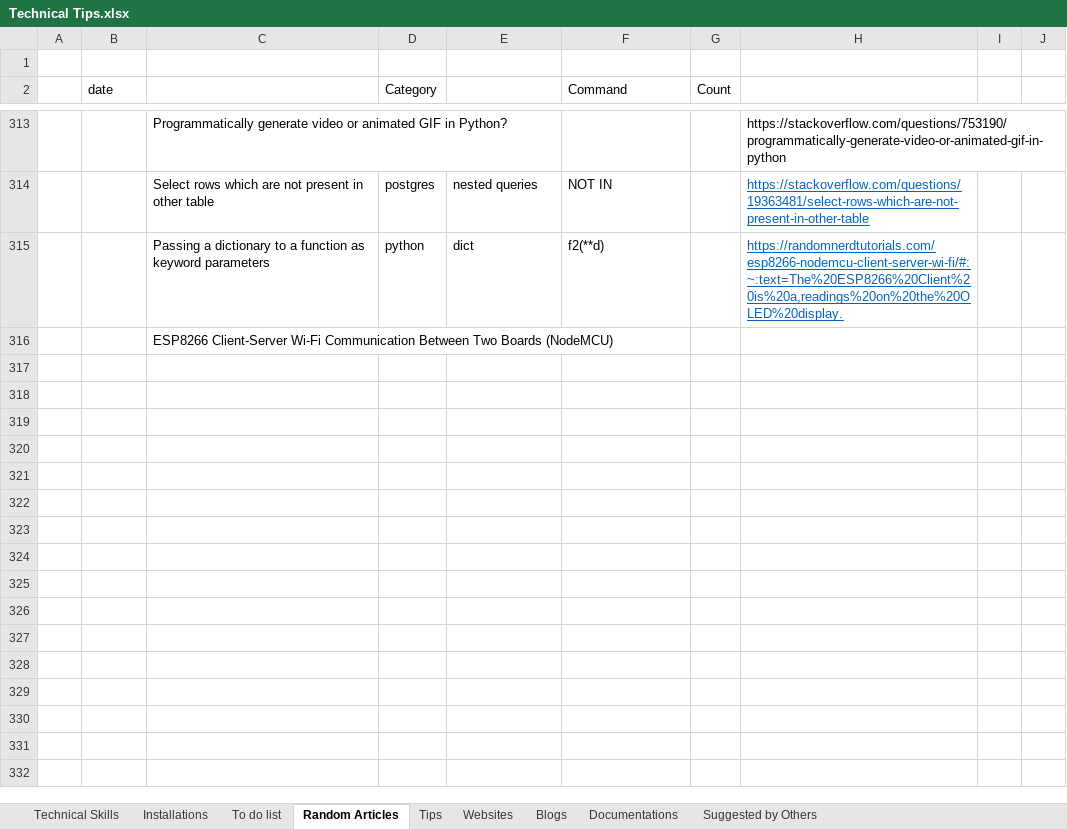
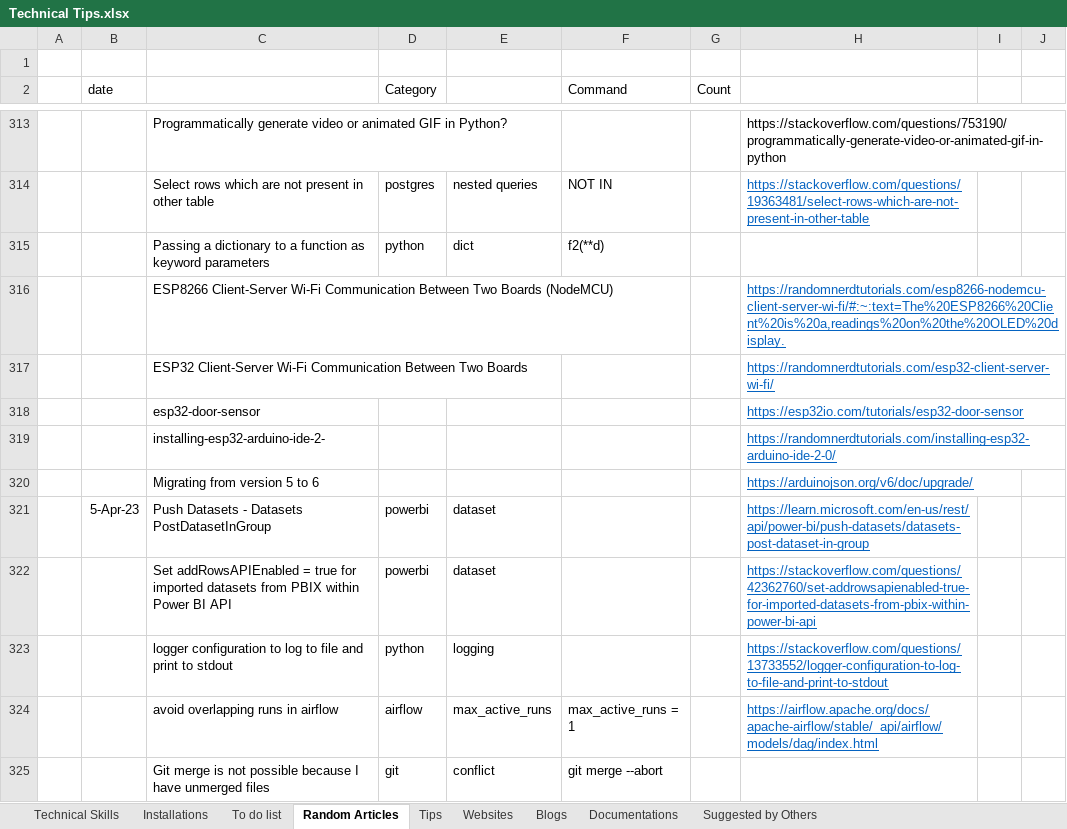
Before and after one commit to XiaozhanYang/technical-tips, an Excel workbook: Technical Tips.xlsx, sheet Random Articles, drawn as a sheet; only a part is shown, gaps mark what is left out; values as stored, in another font and other column widths than the file's, no borders; the diff names each change by its address in the sheet, - before the commit and + after, or states it on an @@ line.

Commit message:
add tips for git

```diff
--- a/Technical Tips.xlsx (sheet Random Articles)
+++ b/Technical Tips.xlsx (sheet Random Articles)
-H315: https://randomnerdtutorials.com/esp8266-nodemcu-client-server-wi-fi/#:~:text=The%20ESP8266%20Client%20is%20a,readings%20on%20the%20OLED%20display.
+H315: (empty)
-H316: (empty)
+H316: https://randomnerdtutorials.com/esp8266-nodemcu-client-server-wi-fi/#:~:text=The%20ESP8266%20Client%20is%20a,readings%20on%20the%20OLED%20display.
+row 317:  |  | ESP32 Client-Server Wi-Fi Communication Between Two Boards |  |  |  |  | https://randomnerdtutorials.com/esp32-client-server-wi-fi/
+row 318:  |  | esp32-door-sensor |  |  |  |  | https://esp32io.com/tutorials/esp32-door-sensor
+row 319:  |  | installing-esp32-arduino-ide-2- |  |  |  |  | https://randomnerdtutorials.com/installing-esp32-arduino-ide-2-0/
+row 320:  |  | Migrating from version 5 to 6 |  |  |  |  | https://arduinojson.org/v6/doc/upgrade/
+row 321:  | 5-Apr-23 | Push Datasets - Datasets PostDatasetInGroup | powerbi | dataset |  |  | https://learn.microsoft.com/en-us/rest/api/power-bi/push-datasets/datasets-post-dataset-in-group
+row 322:  |  | Set addRowsAPIEnabled = true for imported datasets from PBIX within Power BI API | powerbi | dataset |  |  | https://stackoverflow.com/questions/42362760/set-addrowsapienabled-true-for-imported-datasets-from-pbix-within-power-bi-api
+row 323:  |  | logger configuration to log to file and print to stdout | python | logging |  |  | https://stackoverflow.com/questions/13733552/logger-configuration-to-log-to-file-and-print-to-stdout
+row 324:  |  | avoid overlapping runs in airflow | airflow | max_active_runs | max_active_runs = 1 |  | https://airflow.apache.org/docs/apache-airflow/stable/_api/airflow/models/dag/index.html
+row 325:  |  | Git merge is not possible because I have unmerged files | git | conflict | git merge --abort
```
